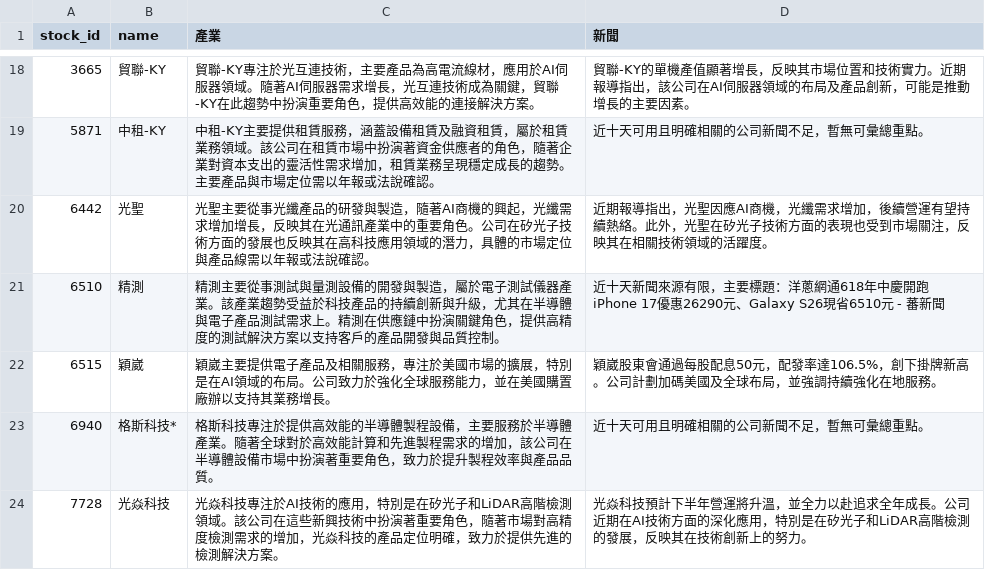
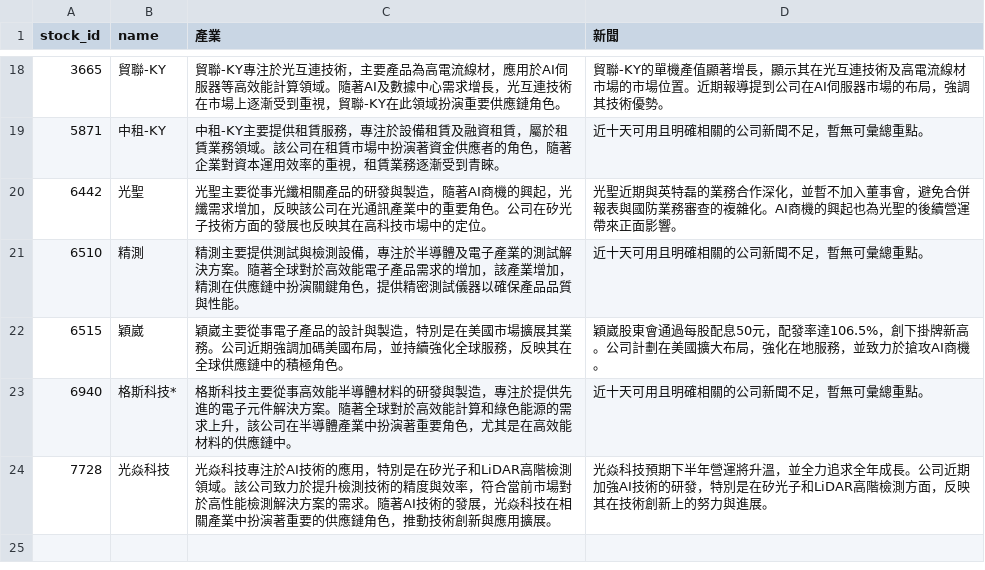
Before and after one commit to ONicole0101/Holding, a CSV file: AllStatic_news.csv, drawn as a sheet; only a part is shown, gaps mark what is left out; the diff covers the shown part only.

```diff
--- a/AllStatic_news.csv
+++ b/AllStatic_news.csv
@@ -18,7 +18,7 @@
-3665,貿聯-KY,貿聯-KY專注於光互連技術，主要產品為高電流線材，應用於AI伺服器領域。隨著AI伺服器需求增長，光互連技術成為關鍵，貿聯-KY在此趨勢中扮演重要角色，提供高效能的連接解決方案。,貿聯-KY的單機產值顯著增長，反映其市場位置和技術實力。近期報導指出，該公司在AI伺服器領域的布局及產品創新，可能是推動增長的主要因素。
-5871,中租-KY,中租-KY主要提供租賃服務，涵蓋設備租賃及融資租賃，屬於租賃業務領域。該公司在租賃市場中扮演著資金供應者的角色，隨著企業對資本支出的靈活性需求增加，租賃業務呈現穩定成長的趨勢。主要產品與市場定位需以年報或法說確認。,近十天可用且明確相關的公司新聞不足，暫無可彙總重點。
-6442,光聖,光聖主要從事光纖產品的研發與製造，隨著AI商機的興起，光纖需求增加增長，反映其在光通訊產業中的重要角色。公司在矽光子技術方面的發展也反映其在高科技應用領域的潛力，具體的市場定位與產品線需以年報或法說確認。,近期報導指出，光聖因應AI商機，光纖需求增加，後續營運有望持續熱絡。此外，光聖在矽光子技術方面的表現也受到市場關注，反映其在相關技術領域的活躍度。
-6510,精測,精測主要從事測試與量測設備的開發與製造，屬於電子測試儀器產業。該產業趨勢受益於科技產品的持續創新與升級，尤其在半導體與電子產品測試需求上。精測在供應鏈中扮演關鍵角色，提供高精度的測試解決方案以支持客戶的產品開發與品質控制。,近十天新聞來源有限，主要標題：洋蔥網通618年中慶開跑 iPhone 17優惠26290元、Galaxy S26現省6510元 - 蕃新聞
-6515,穎崴,穎崴主要提供電子產品及相關服務，專注於美國市場的擴展，特別是在AI領域的布局。公司致力於強化全球服務能力，並在美國購置廠辦以支持其業務增長。,穎崴股東會通過每股配息50元，配發率達106.5%，創下掛牌新高。公司計劃加碼美國及全球布局，並強調持續強化在地服務。
-6940,格斯科技*,格斯科技專注於提供高效能的半導體製程設備，主要服務於半導體產業。隨著全球對於高效能計算和先進製程需求的增加，該公司在半導體設備市場中扮演著重要角色，致力於提升製程效率與產品品質。,近十天可用且明確相關的公司新聞不足，暫無可彙總重點。
-7728,光焱科技,光焱科技專注於AI技術的應用，特別是在矽光子和LiDAR高階檢測領域。該公司在這些新興技術中扮演著重要角色，隨著市場對高精度檢測需求的增加，光焱科技的產品定位明確，致力於提供先進的檢測解決方案。,光焱科技預計下半年營運將升溫，並全力以赴追求全年成長。公司近期在AI技術方面的深化應用，特別是在矽光子和LiDAR高階檢測的發展，反映其在技術創新上的努力。
+3665,貿聯-KY,貿聯-KY專注於光互連技術，主要產品為高電流線材，應用於AI伺服器等高效能計算領域。隨著AI及數據中心需求增長，光互連技術在市場上逐漸受到重視，貿聯-KY在此領域扮演重要供應鏈角色。,貿聯-KY的單機產值顯著增長，顯示其在光互連技術及高電流線材市場的市場位置。近期報導提到公司在AI伺服器市場的布局，強調其技術優勢。
+5871,中租-KY,中租-KY主要提供租賃服務，專注於設備租賃及融資租賃，屬於租賃業務領域。該公司在租賃市場中扮演著資金供應者的角色，隨著企業對資本運用效率的重視，租賃業務逐漸受到青睞。,近十天可用且明確相關的公司新聞不足，暫無可彙總重點。
+6442,光聖,光聖主要從事光纖相關產品的研發與製造，隨著AI商機的興起，光纖需求增加，反映該公司在光通訊產業中的重要角色。公司在矽光子技術方面的發展也反映其在高科技市場中的定位。,光聖近期與英特磊的業務合作深化，並暫不加入董事會，避免合併報表與國防業務審查的複雜化。AI商機的興起也為光聖的後續營運帶來正面影響。
+6510,精測,精測主要提供測試與檢測設備，專注於半導體及電子產業的測試解決方案。隨著全球對於高效能電子產品需求的增加，該產業增加，精測在供應鏈中扮演關鍵角色，提供精密測試儀器以確保產品品質與性能。,近十天可用且明確相關的公司新聞不足，暫無可彙總重點。
+6515,穎崴,穎崴主要從事電子產品的設計與製造，特別是在美國市場擴展其業務。公司近期強調加碼美國布局，並持續強化全球服務，反映其在全球供應鏈中的積極角色。,穎崴股東會通過每股配息50元，配發率達106.5%，創下掛牌新高。公司計劃在美國擴大布局，強化在地服務，並致力於搶攻AI商機。
+6940,格斯科技*,格斯科技主要從事高效能半導體材料的研發與製造，專注於提供先進的電子元件解決方案。隨著全球對於高效能計算和綠色能源的需求上升，該公司在半導體產業中扮演著重要角色，尤其是在高效能材料的供應鏈中。,近十天可用且明確相關的公司新聞不足，暫無可彙總重點。
+7728,光焱科技,光焱科技專注於AI技術的應用，特別是在矽光子和LiDAR高階檢測領域。該公司致力於提升檢測技術的精度與效率，符合當前市場對於高性能檢測解決方案的需求。隨著AI技術的發展，光焱科技在相關產業中扮演著重要的供應鏈角色，推動技術創新與應用擴展。,光焱科技預期下半年營運將升溫，並全力追求全年成長。公司近期加強AI技術的研發，特別是在矽光子和LiDAR高階檢測方面，反映其在技術創新上的努力與進展。
```
Also changed, not shown: 31 edited cells elsewhere in this file, 1 other file.
